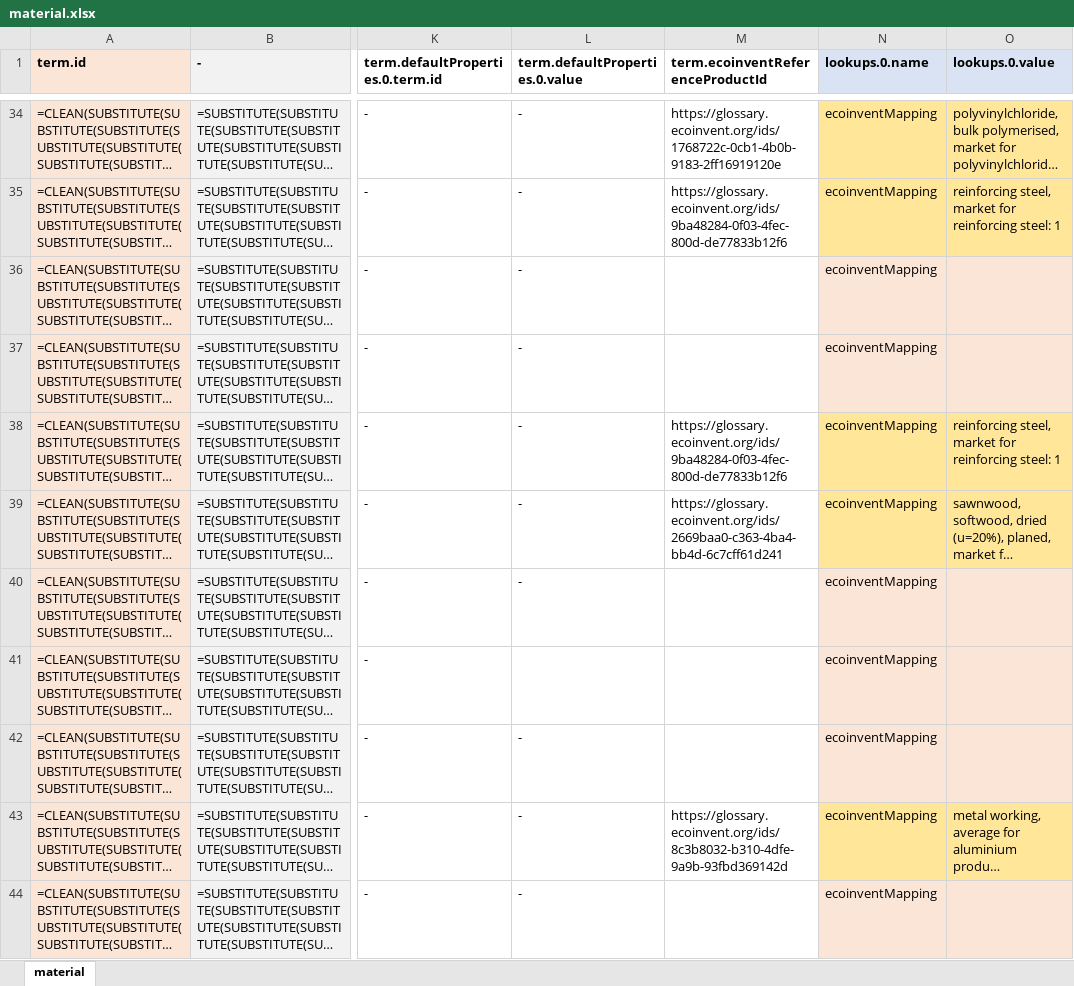
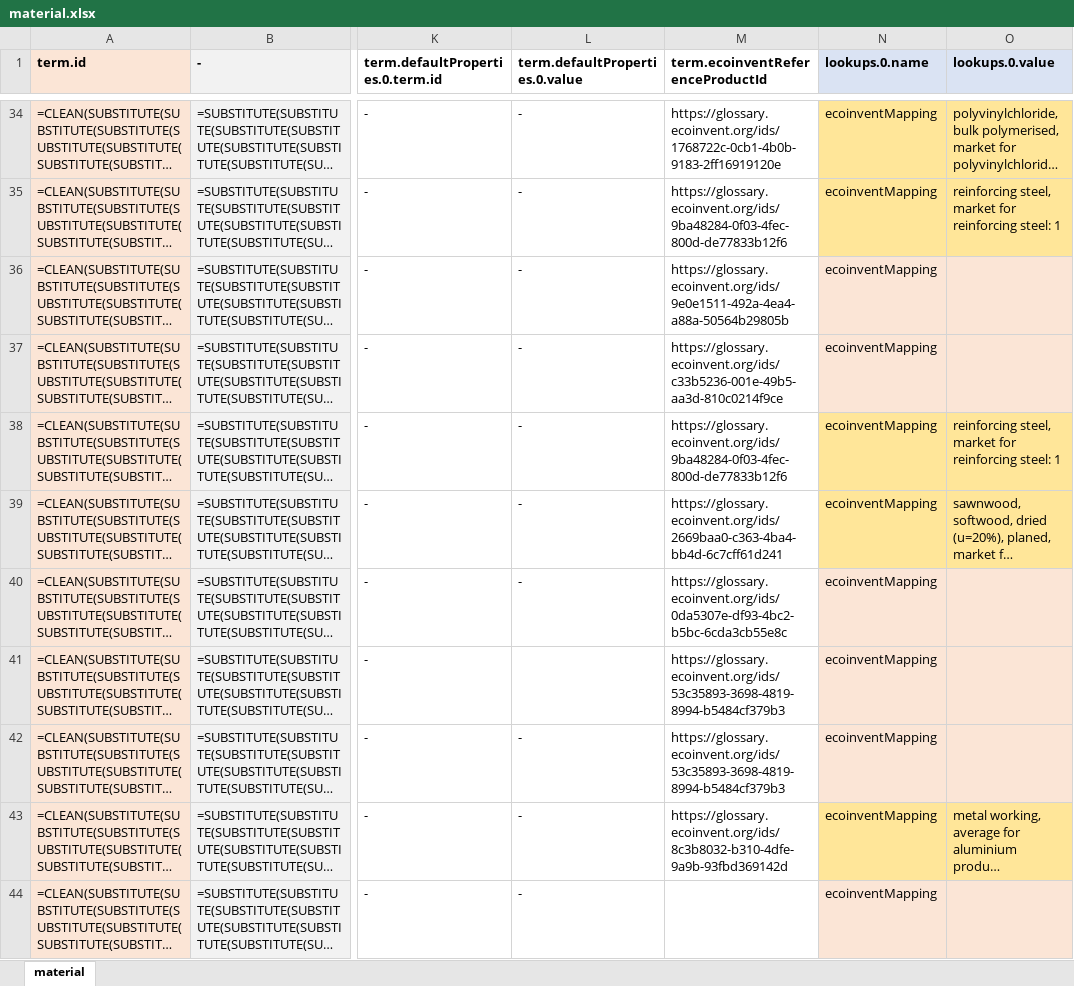
Before and after one commit to brightway-lca/ecolexicon_2023, an Excel workbook: data/hestia/material.xlsx, sheet material, drawn as a sheet; only a part is shown, gaps mark what is left out; long unchanged cells end in …; values as stored, in another font and other column widths than the file's, no borders; formulas without a stored value are shown as written; the diff covers the shown part only; the diff names each change by its address in the sheet, - before the commit and + after, or states it on an @@ line.

```diff
--- a/data/hestia/material.xlsx (sheet material)
+++ b/data/hestia/material.xlsx (sheet material)
-M36 (term.ecoinventReferenceProductId): (empty)
+M36 (term.ecoinventReferenceProductId): https://glossary.ecoinvent.org/ids/9e0e1511-492a-4ea4-a88a-50564b29805b
-M37 (term.ecoinventReferenceProductId): (empty)
+M37 (term.ecoinventReferenceProductId): https://glossary.ecoinvent.org/ids/c33b5236-001e-49b5-aa3d-810c0214f9ce
-M40 (term.ecoinventReferenceProductId): (empty)
+M40 (term.ecoinventReferenceProductId): https://glossary.ecoinvent.org/ids/0da5307e-df93-4bc2-b5bc-6cda3cb55e8c
-M41:M42 (term.ecoinventReferenceProductId): (empty)
+M41:M42 (term.ecoinventReferenceProductId): https://glossary.ecoinvent.org/ids/53c35893-3698-4819-8994-b5484cf379b3
```
Also changed, not shown: 40 edited cells elsewhere in this sheet, data/hestia/fuel.xlsx, data/hestia/water.xlsx, 3 other files.
